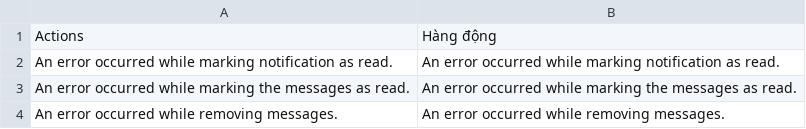
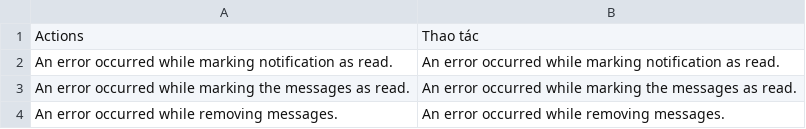
Before and after one commit to vanduc1102/viet-hoa-magento, a CSV file: vi_VN/Mage_AdminNotification.csv, drawn as a sheet; only a part is shown.

```diff
--- a/vi_VN/Mage_AdminNotification.csv
+++ b/vi_VN/Mage_AdminNotification.csv
@@ -1,2 +1,2 @@
-"Actions","Hàng động"
+"Actions","Thao tác"
 "An error occurred while marking notification as read.","An error occurred while marking notification as read."
```
Also changed, not shown: vi_VN/Mage_Adminhtml.csv, vi_VN/Mage_CatalogRule.csv, 4 other files.
